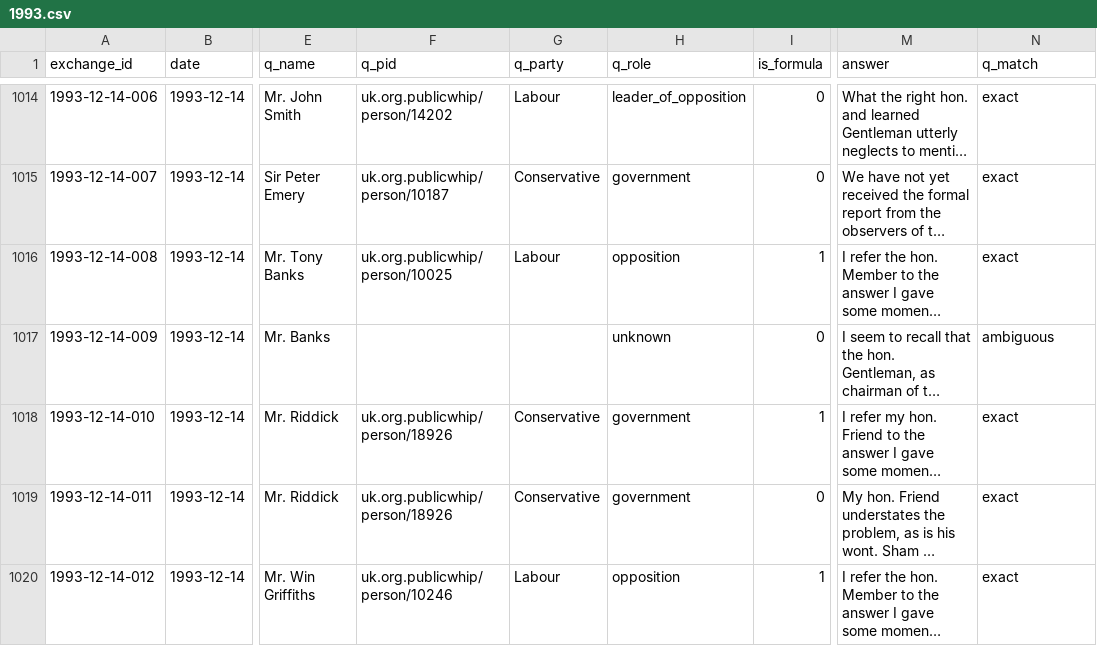
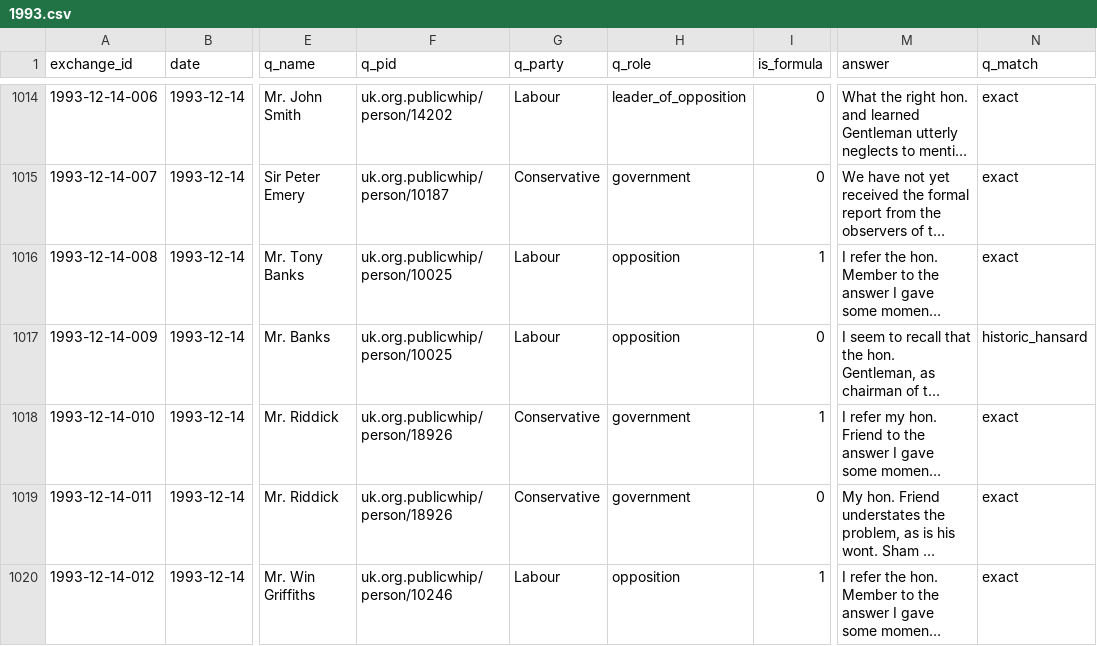
Before and after one commit to nickanstead/PMQs, a CSV file: data/pmqs/1993.csv, drawn as a sheet; only a part is shown, gaps mark what is left out; long unchanged cells end in …; the diff covers the shown part only; the diff names each change by its address in the sheet, - before the commit and + after, or states it on an @@ line.

```diff
--- a/data/pmqs/1993.csv
+++ b/data/pmqs/1993.csv
-F1017 (q_pid): (empty)
+F1017 (q_pid): uk.org.publicwhip/person/10025
-G1017 (q_party): (empty)
+G1017 (q_party): Labour
-H1017 (q_role): unknown
+H1017 (q_role): opposition
-N1017 (q_match): ambiguous
+N1017 (q_match): historic_hansard
```
Also changed, not shown: 92 edited cells elsewhere in this file, data/pmqs/1994.csv, data/pmqs/1995.csv, 4 other files.
